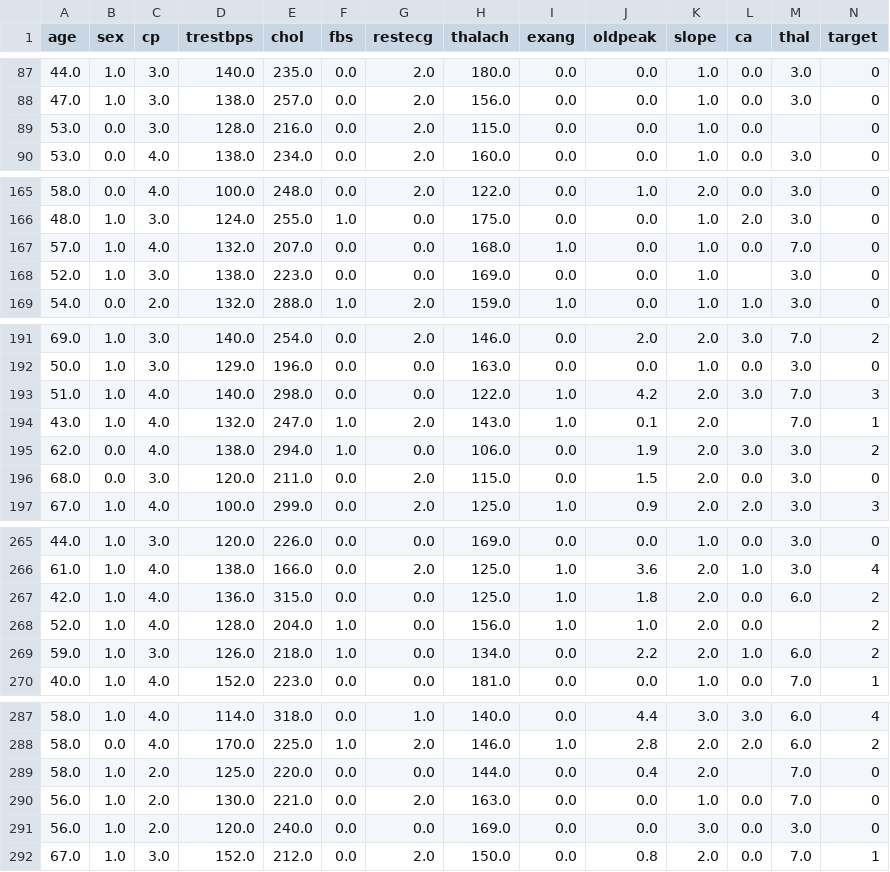
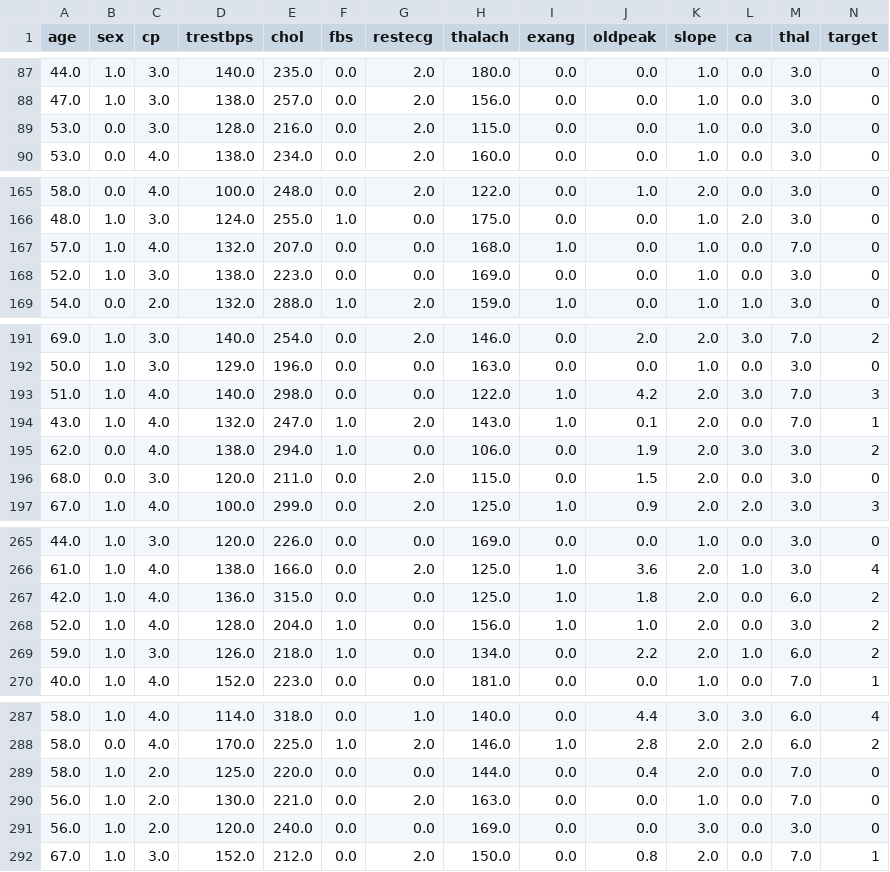
Before and after one commit to abneripg2025-art/Aprendizagem-Automatica-I, a CSV file: Heart-Disease-Project/data/cleveland.csv, drawn as a sheet; only a part is shown, gaps mark what is left out; the diff covers the shown part only.

```diff
--- a/Heart-Disease-Project/data/cleveland.csv
+++ b/Heart-Disease-Project/data/cleveland.csv
@@ -88,3 +88,3 @@ age,sex,cp,trestbps,chol,fbs,restecg,thalach,exang,oldpeak,slope,ca,thal,target
 47.0,1.0,3.0,138.0,257.0,0.0,2.0,156.0,0.0,0.0,1.0,0.0,3.0,0
-53.0,0.0,3.0,128.0,216.0,0.0,2.0,115.0,0.0,0.0,1.0,0.0,,0
+53.0,0.0,3.0,128.0,216.0,0.0,2.0,115.0,0.0,0.0,1.0,0.0,3.0,0
 53.0,0.0,4.0,138.0,234.0,0.0,2.0,160.0,0.0,0.0,1.0,0.0,3.0,0
@@ -167,3 +167,3 @@ age,sex,cp,trestbps,chol,fbs,restecg,thalach,exang,oldpeak,slope,ca,thal,target
 57.0,1.0,4.0,132.0,207.0,0.0,0.0,168.0,1.0,0.0,1.0,0.0,7.0,0
-52.0,1.0,3.0,138.0,223.0,0.0,0.0,169.0,0.0,0.0,1.0,,3.0,0
+52.0,1.0,3.0,138.0,223.0,0.0,0.0,169.0,0.0,0.0,1.0,0.0,3.0,0
 54.0,0.0,2.0,132.0,288.0,1.0,2.0,159.0,1.0,0.0,1.0,1.0,3.0,0
@@ -193,3 +193,3 @@ age,sex,cp,trestbps,chol,fbs,restecg,thalach,exang,oldpeak,slope,ca,thal,target
 51.0,1.0,4.0,140.0,298.0,0.0,0.0,122.0,1.0,4.2,2.0,3.0,7.0,3
-43.0,1.0,4.0,132.0,247.0,1.0,2.0,143.0,1.0,0.1,2.0,,7.0,1
+43.0,1.0,4.0,132.0,247.0,1.0,2.0,143.0,1.0,0.1,2.0,0.0,7.0,1
 62.0,0.0,4.0,138.0,294.0,1.0,0.0,106.0,0.0,1.9,2.0,3.0,3.0,2
@@ -267,3 +267,3 @@ age,sex,cp,trestbps,chol,fbs,restecg,thalach,exang,oldpeak,slope,ca,thal,target
 42.0,1.0,4.0,136.0,315.0,0.0,0.0,125.0,1.0,1.8,2.0,0.0,6.0,2
-52.0,1.0,4.0,128.0,204.0,1.0,0.0,156.0,1.0,1.0,2.0,0.0,,2
+52.0,1.0,4.0,128.0,204.0,1.0,0.0,156.0,1.0,1.0,2.0,0.0,3.0,2
 59.0,1.0,3.0,126.0,218.0,1.0,0.0,134.0,0.0,2.2,2.0,1.0,6.0,2
@@ -288,3 +288,3 @@ age,sex,cp,trestbps,chol,fbs,restecg,thalach,exang,oldpeak,slope,ca,thal,target
 58.0,0.0,4.0,170.0,225.0,1.0,2.0,146.0,1.0,2.8,2.0,2.0,6.0,2
-58.0,1.0,2.0,125.0,220.0,0.0,0.0,144.0,0.0,0.4,2.0,,7.0,0
+58.0,1.0,2.0,125.0,220.0,0.0,0.0,144.0,0.0,0.4,2.0,0.0,7.0,0
 56.0,1.0,2.0,130.0,221.0,0.0,2.0,163.0,0.0,0.0,1.0,0.0,7.0,0
```
Also changed, not shown: 1 edited cell elsewhere in this file, Heart-Disease-Project/data/cleveland_test_scaled.csv, Heart-Disease-Project/data/cleveland_train_scaled.csv, 4 other files.
